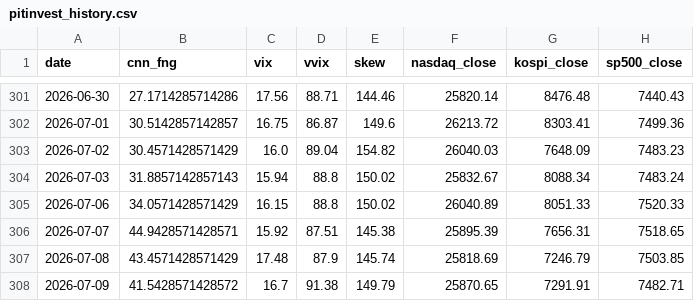
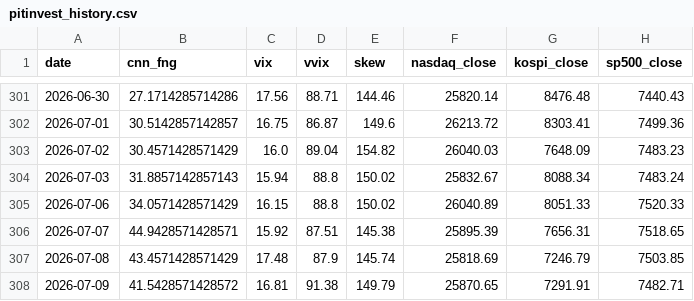
Before and after one commit to komubal-del/pitinvest-bot, a CSV file: pitinvest_history.csv, drawn as a sheet; only a part is shown, gaps mark what is left out; the diff names each change by its address in the sheet, - before the commit and + after, or states it on an @@ line.

```diff
--- a/pitinvest_history.csv
+++ b/pitinvest_history.csv
-C308 (vix): 16.7
+C308 (vix): 16.81
```
Also changed, not shown: 2 other files.
